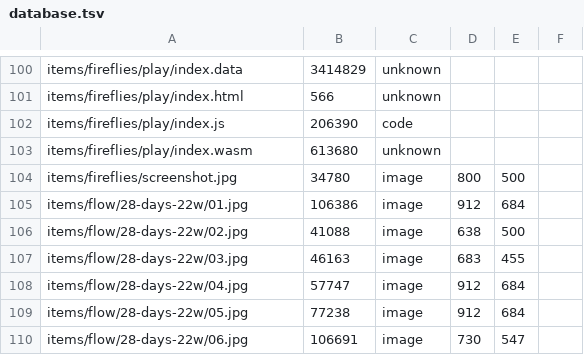
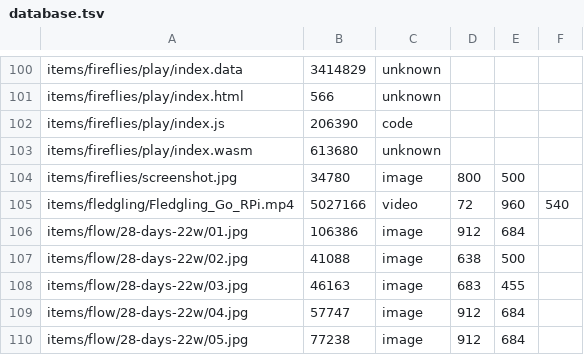
Before and after one commit to ayuusweetfish/caisse, a TSV file: misc/stat/database.tsv, drawn as a sheet; only a part is shown, gaps mark what is left out; the shorter side is filled out with more unchanged rows; the diff names each change by its address in the sheet, - before the commit and + after, or states it on an @@ line.

Commit message:
+fledgling (WIP)

```diff
--- a/misc/stat/database.tsv
+++ b/misc/stat/database.tsv
+row 105: items/fledgling/Fledgling_Go_RPi.mp4 | 5027166 | video | 72 | 960 | 540
```
Also changed, not shown: 3 other files.
